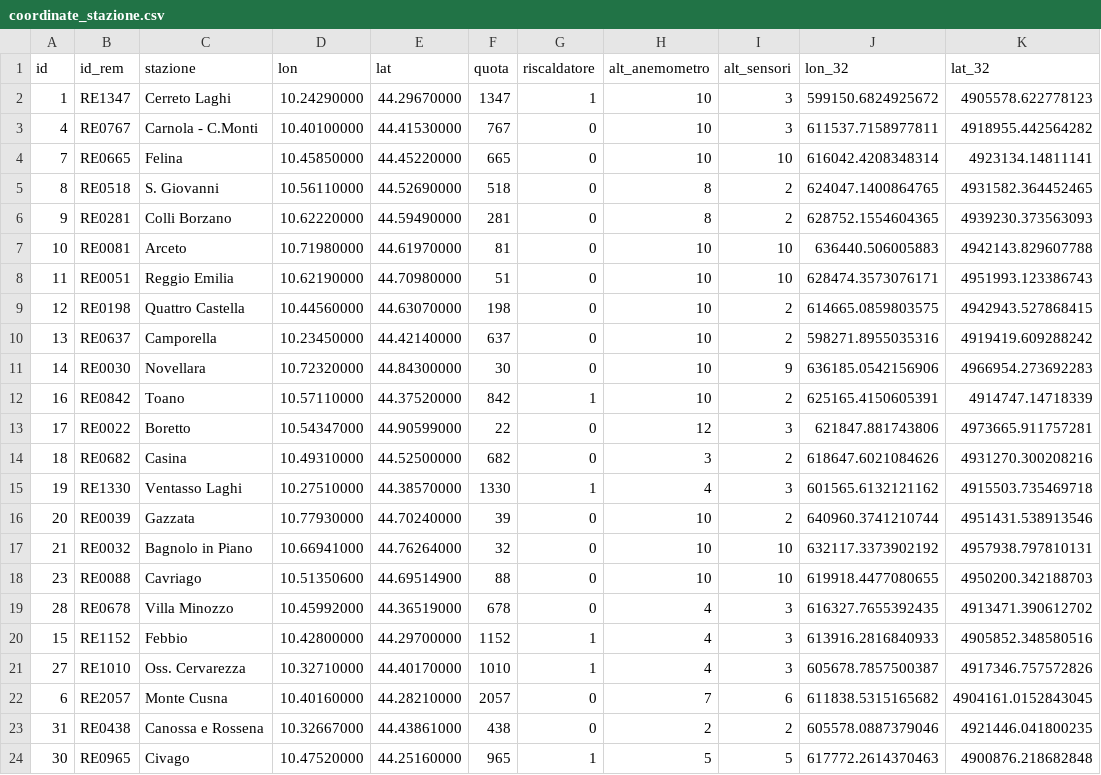
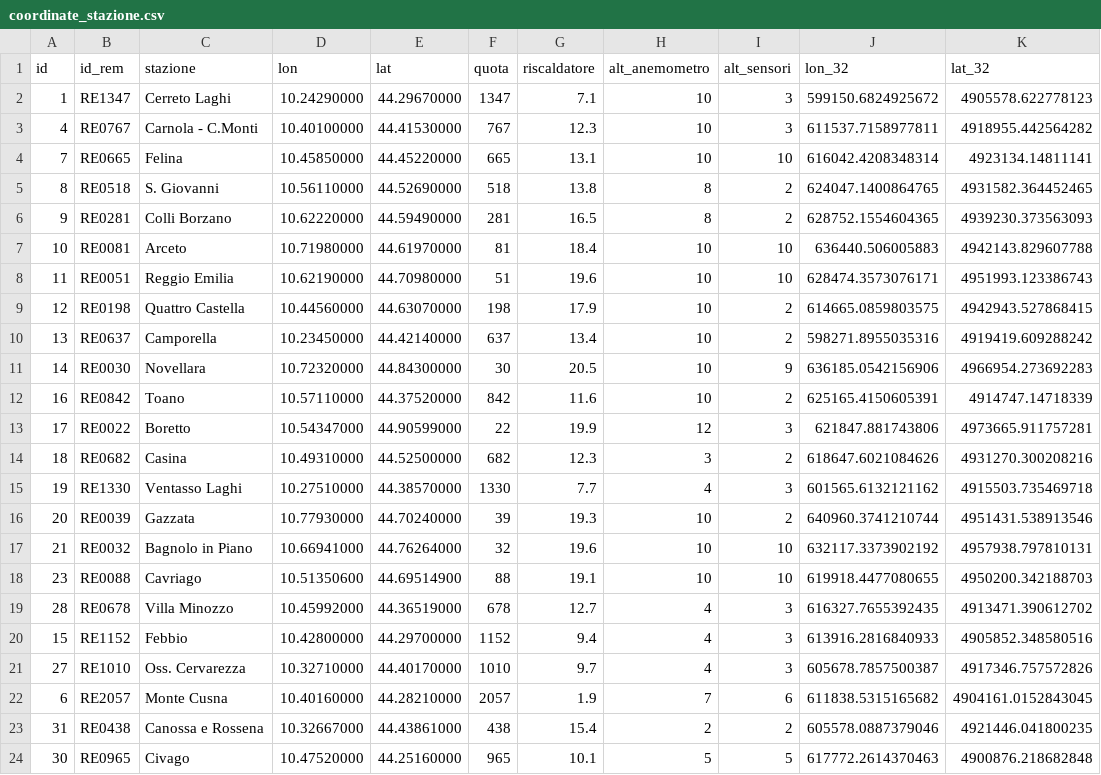
Before and after one commit to drugo-87/rem-map, a CSV file: data/geo-data/coordinate_stazione.csv, drawn as a sheet.

```diff
--- a/data/geo-data/coordinate_stazione.csv
+++ b/data/geo-data/coordinate_stazione.csv
@@ -1,24 +1,24 @@
 id,id_rem,stazione,lon,lat,quota,riscaldatore,alt_anemometro,alt_sensori,lon_32,lat_32
-1,RE1347,Cerreto Laghi,10.24290000,44.29670000,1347,1,10,3,599150.6824925672,4905578.622778123
-4,RE0767,Carnola - C.Monti,10.40100000,44.41530000,767,0,10,3,611537.7158977811,4918955.442564282
-7,RE0665,Felina,10.45850000,44.45220000,665,0,10,10,616042.4208348314,4923134.14811141
-8,RE0518,S. Giovanni,10.56110000,44.52690000,518,0,8,2,624047.1400864765,4931582.364452465
-9,RE0281,Colli Borzano,10.62220000,44.59490000,281,0,8,2,628752.1554604365,4939230.373563093
-10,RE0081,Arceto,10.71980000,44.61970000,81,0,10,10,636440.506005883,4942143.829607788
-11,RE0051,Reggio Emilia,10.62190000,44.70980000,51,0,10,10,628474.3573076171,4951993.123386743
-12,RE0198,Quattro Castella,10.44560000,44.63070000,198,0,10,2,614665.0859803575,4942943.527868415
-13,RE0637,Camporella,10.23450000,44.42140000,637,0,10,2,598271.8955035316,4919419.609288242
-14,RE0030,Novellara,10.72320000,44.84300000,30,0,10,9,636185.0542156906,4966954.273692283
-16,RE0842,Toano,10.57110000,44.37520000,842,1,10,2,625165.4150605391,4914747.14718339
-17,RE0022,Boretto,10.54347000,44.90599000,22,0,12,3,621847.881743806,4973665.911757281
-18,RE0682,Casina,10.49310000,44.52500000,682,0,3,2,618647.6021084626,4931270.300208216
-19,RE1330,Ventasso Laghi,10.27510000,44.38570000,1330,1,4,3,601565.6132121162,4915503.735469718
-20,RE0039,Gazzata,10.77930000,44.70240000,39,0,10,2,640960.3741210744,4951431.538913546
-21,RE0032,Bagnolo in Piano,10.66941000,44.76264000,32,0,10,10,632117.3373902192,4957938.797810131
-23,RE0088,Cavriago,10.51350600,44.69514900,88,0,10,10,619918.4477080655,4950200.342188703
-28,RE0678,Villa Minozzo,10.45992000,44.36519000,678,0,4,3,616327.7655392435,4913471.390612702
-15,RE1152,Febbio,10.42800000,44.29700000,1152,1,4,3,613916.2816840933,4905852.348580516
-27,RE1010,Oss. Cervarezza,10.32710000,44.40170000,1010,1,4,3,605678.7857500387,4917346.757572826
-6,RE2057,Monte Cusna,10.40160000,44.28210000,2057,0,7,6,611838.5315165682,4904161.0152843045
-31,RE0438,Canossa e Rossena,10.32667000,44.43861000,438,0,2,2,605578.0887379046,4921446.041800235
-30,RE0965,Civago,10.47520000,44.25160000,965,1,5,5,617772.2614370463,4900876.218682848
+1,RE1347,Cerreto Laghi,10.24290000,44.29670000,1347,7.1,10,3,599150.6824925672,4905578.622778123
+4,RE0767,Carnola - C.Monti,10.40100000,44.41530000,767,12.3,10,3,611537.7158977811,4918955.442564282
+7,RE0665,Felina,10.45850000,44.45220000,665,13.1,10,10,616042.4208348314,4923134.14811141
+8,RE0518,S. Giovanni,10.56110000,44.52690000,518,13.8,8,2,624047.1400864765,4931582.364452465
+9,RE0281,Colli Borzano,10.62220000,44.59490000,281,16.5,8,2,628752.1554604365,4939230.373563093
+10,RE0081,Arceto,10.71980000,44.61970000,81,18.4,10,10,636440.506005883,4942143.829607788
+11,RE0051,Reggio Emilia,10.62190000,44.70980000,51,19.6,10,10,628474.3573076171,4951993.123386743
+12,RE0198,Quattro Castella,10.44560000,44.63070000,198,17.9,10,2,614665.0859803575,4942943.527868415
+13,RE0637,Camporella,10.23450000,44.42140000,637,13.4,10,2,598271.8955035316,4919419.609288242
+14,RE0030,Novellara,10.72320000,44.84300000,30,20.5,10,9,636185.0542156906,4966954.273692283
+16,RE0842,Toano,10.57110000,44.37520000,842,11.6,10,2,625165.4150605391,4914747.14718339
+17,RE0022,Boretto,10.54347000,44.90599000,22,19.9,12,3,621847.881743806,4973665.911757281
+18,RE0682,Casina,10.49310000,44.52500000,682,12.3,3,2,618647.6021084626,4931270.300208216
+19,RE1330,Ventasso Laghi,10.27510000,44.38570000,1330,7.7,4,3,601565.6132121162,4915503.735469718
+20,RE0039,Gazzata,10.77930000,44.70240000,39,19.3,10,2,640960.3741210744,4951431.538913546
+21,RE0032,Bagnolo in Piano,10.66941000,44.76264000,32,19.6,10,10,632117.3373902192,4957938.797810131
+23,RE0088,Cavriago,10.51350600,44.69514900,88,19.1,10,10,619918.4477080655,4950200.342188703
+28,RE0678,Villa Minozzo,10.45992000,44.36519000,678,12.7,4,3,616327.7655392435,4913471.390612702
+15,RE1152,Febbio,10.42800000,44.29700000,1152,9.4,4,3,613916.2816840933,4905852.348580516
+27,RE1010,Oss. Cervarezza,10.32710000,44.40170000,1010,9.7,4,3,605678.7857500387,4917346.757572826
+6,RE2057,Monte Cusna,10.40160000,44.28210000,2057,1.9,7,6,611838.5315165682,4904161.0152843045
+31,RE0438,Canossa e Rossena,10.32667000,44.43861000,438,15.4,2,2,605578.0887379046,4921446.041800235
+30,RE0965,Civago,10.47520000,44.25160000,965,10.1,5,5,617772.2614370463,4900876.218682848
```
Also changed, not shown: 9 other files.
